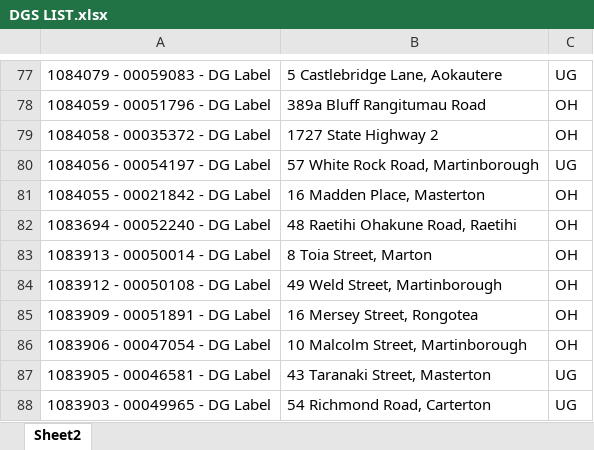
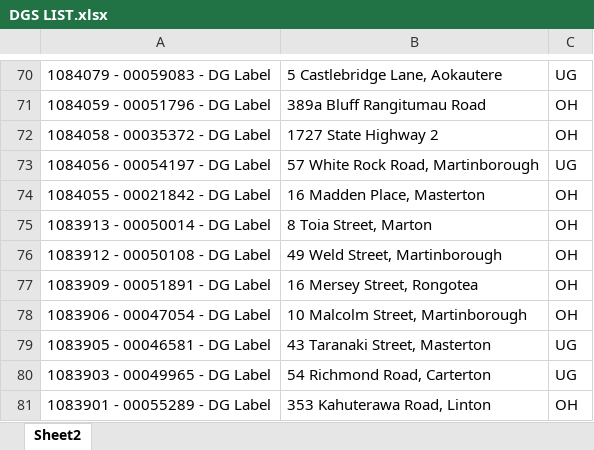
Before and after one commit to Cha-NPE/DG-Map, an Excel workbook: DGS LIST.xlsx, sheet Sheet2, drawn as a sheet; only a part is shown, gaps mark what is left out; the shorter side is filled out with more unchanged rows; values as stored, in another font and other column widths than the file's, no borders; removed rows and columns are numbered as before the commit, all else as after; the diff covers the shown part only; the diff names each change by its address in the sheet, - before the commit and + after, or states it on an @@ line.

```diff
--- a/DGS LIST.xlsx (sheet Sheet2)
+++ b/DGS LIST.xlsx (sheet Sheet2)
-row 82: 1083694 - 00052240 - DG Label | 48 Raetihi Ohakune Road, Raetihi | OH
```
Also changed, not shown: 7 added rows and 7 removed rows elsewhere in this sheet.
